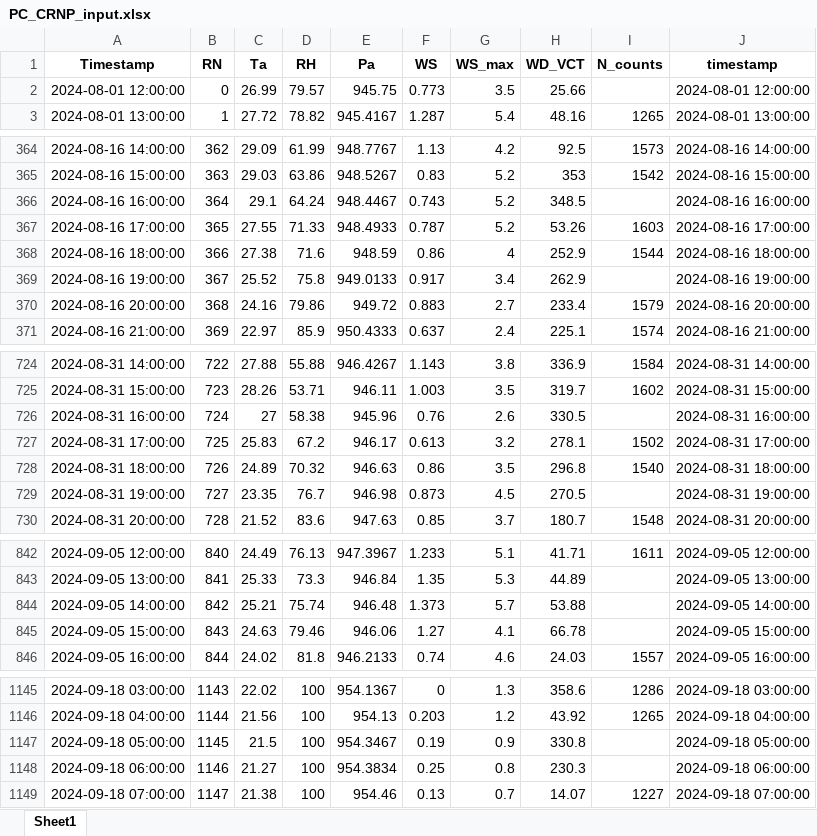
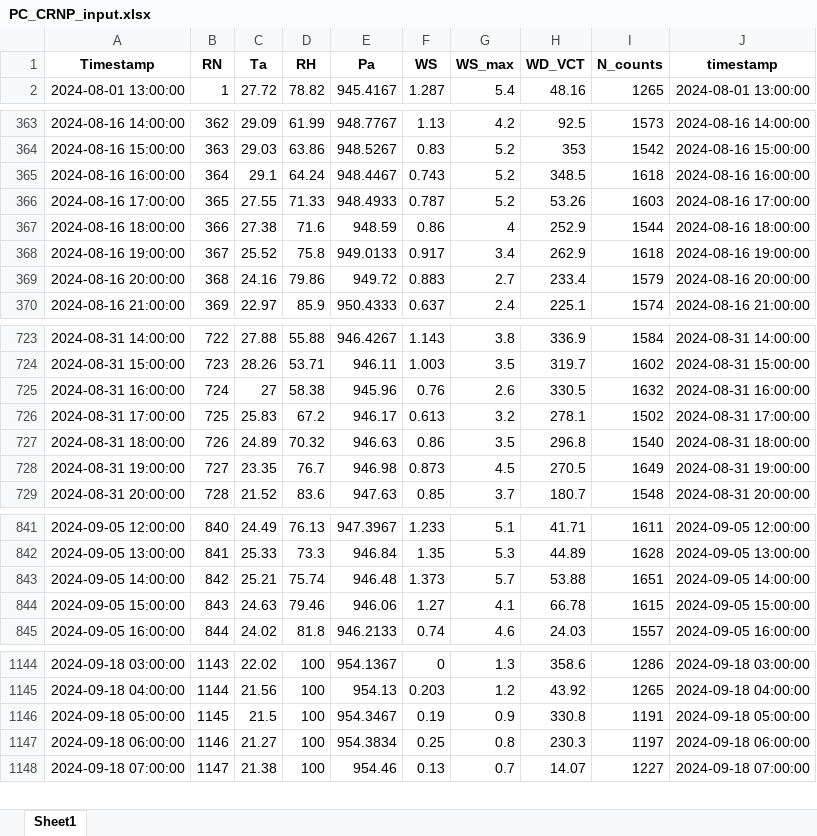
Before and after one commit to jhjeong226/KOSMOSv3, an Excel workbook: data/output/PC/preprocessed/PC_CRNP_input.xlsx, sheet Sheet1, drawn as a sheet; only a part is shown, gaps mark what is left out; values as stored, in another font and other column widths than the file's, no borders; removed rows and columns are numbered as before the commit, all else as after; the diff covers the shown part only; the diff names each change by its address in the sheet, - before the commit and + after, or states it on an @@ line.

```diff
--- a/data/output/PC/preprocessed/PC_CRNP_input.xlsx (sheet Sheet1)
+++ b/data/output/PC/preprocessed/PC_CRNP_input.xlsx (sheet Sheet1)
-row 2: 2024-08-01 12:00:00 | 0 | 26.99 | 79.57 | 945.75 | 0.773 | 3.5 | 25.66 |  | 2024-08-01 12:00:00
-I365 (N_counts): (empty)
+I365 (N_counts): 1618
-I368 (N_counts): (empty)
+I368 (N_counts): 1618
-I725 (N_counts): (empty)
+I725 (N_counts): 1632
-I728 (N_counts): (empty)
+I728 (N_counts): 1649
-I842 (N_counts): (empty)
+I842 (N_counts): 1628
-I843 (N_counts): (empty)
+I843 (N_counts): 1651
-I844 (N_counts): (empty)
+I844 (N_counts): 1615
-I1146 (N_counts): (empty)
+I1146 (N_counts): 1191
-I1147 (N_counts): (empty)
+I1147 (N_counts): 1197
```
Also changed, not shown: 17 edited cells elsewhere in this sheet, data/output/PC/calibration/PC_Parameters.xlsx, data/output/PC/calibration/PC_calibration_debug_data.xlsx, 27 other files.
